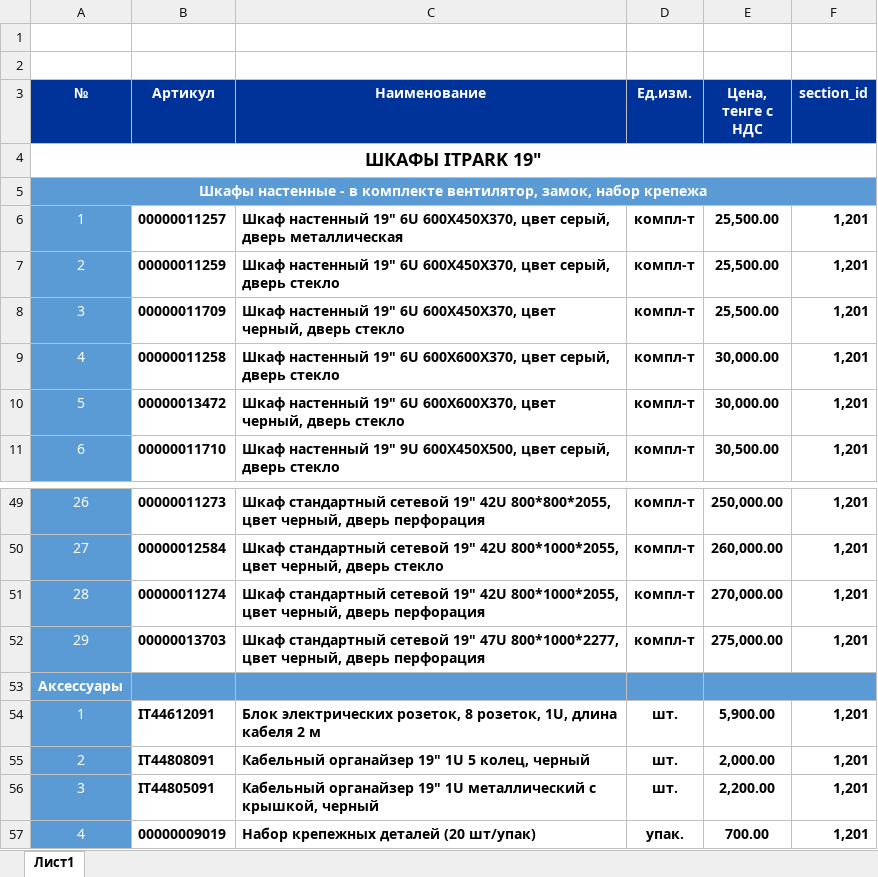
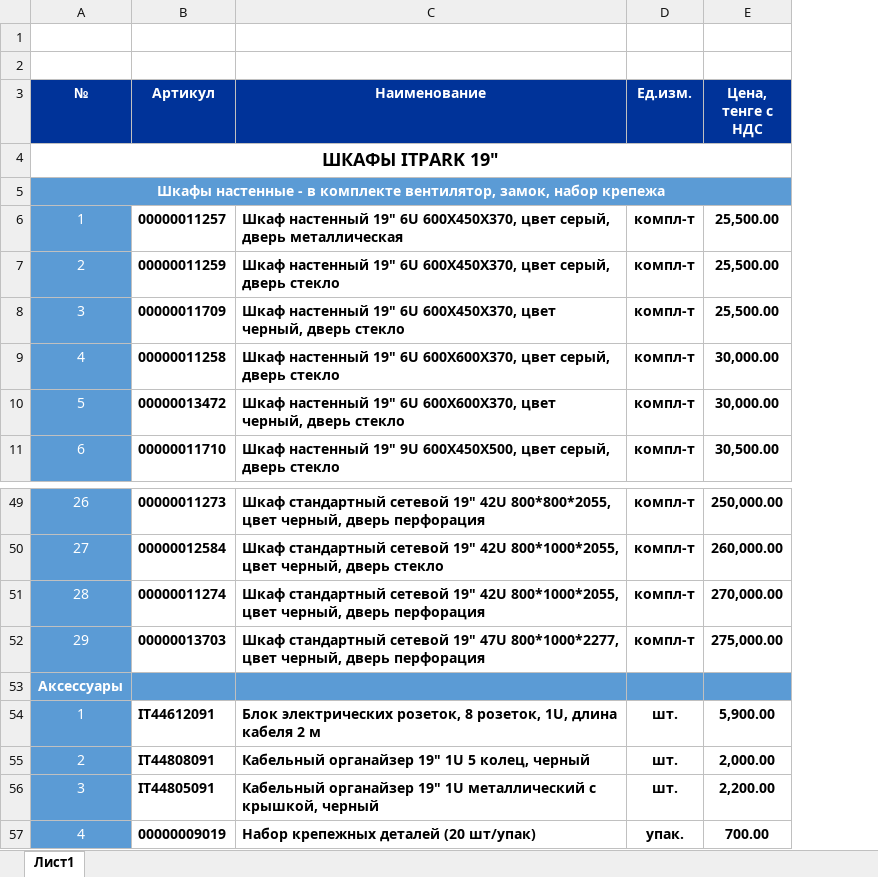
Before and after one commit to sunzo-digital/itpark.kz, an Excel workbook: table.xlsx, sheet Лист1, drawn as a sheet; only a part is shown, gaps mark what is left out; values as stored, in another font and other column widths than the file's, no borders; charts and pictures not drawn; the diff names each change by its address in the sheet, - before the commit and + after, or states it on an @@ line.

Commit message:
Исправил логгер со стандартного на Monolog. Добавил логирование успешных действий. Теперь нет необходимости в поле 'section_id' в клиентской excel-таблице - получаю его из таблицы 'b_iblock_elemnt'.

```diff
--- a/table.xlsx (sheet Лист1)
+++ b/table.xlsx (sheet Лист1)
-column F (section_id), rows 6-11: all 1,201; rows 49-57: 1,201 | 1,201 | 1,201 | 1,201 |  | 1,201 | 1,201 | 1,201 | 1,201
-E53:F53 merged
```
Also changed, not shown: 5 other files.
